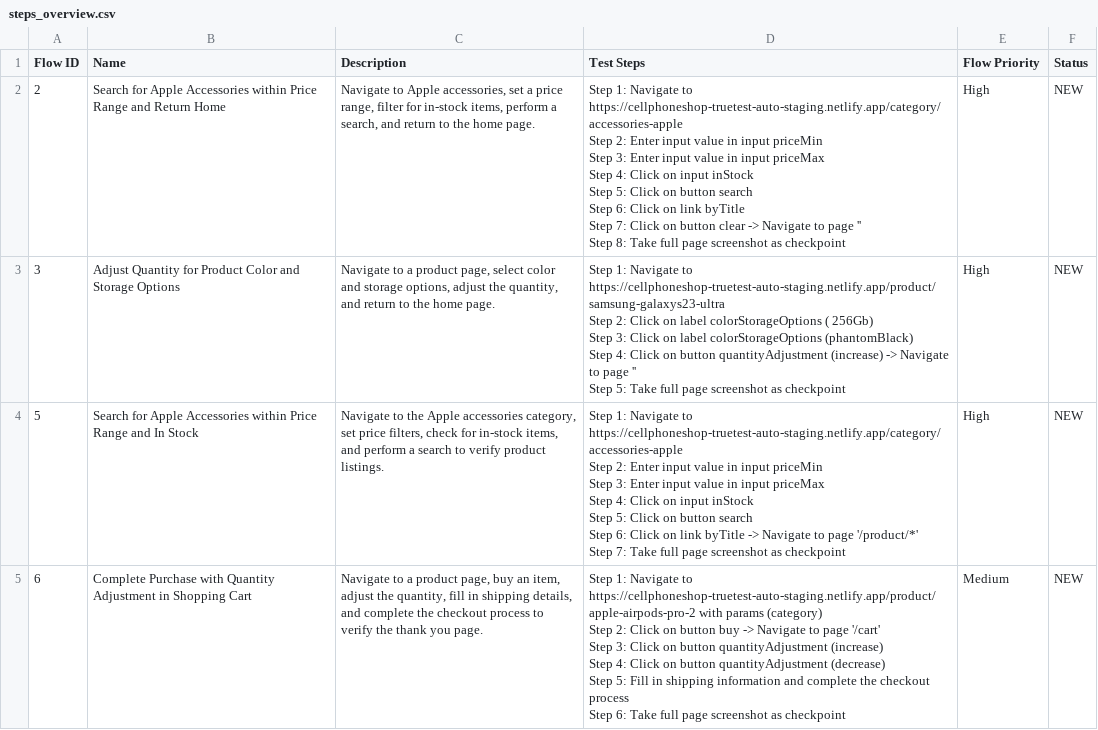
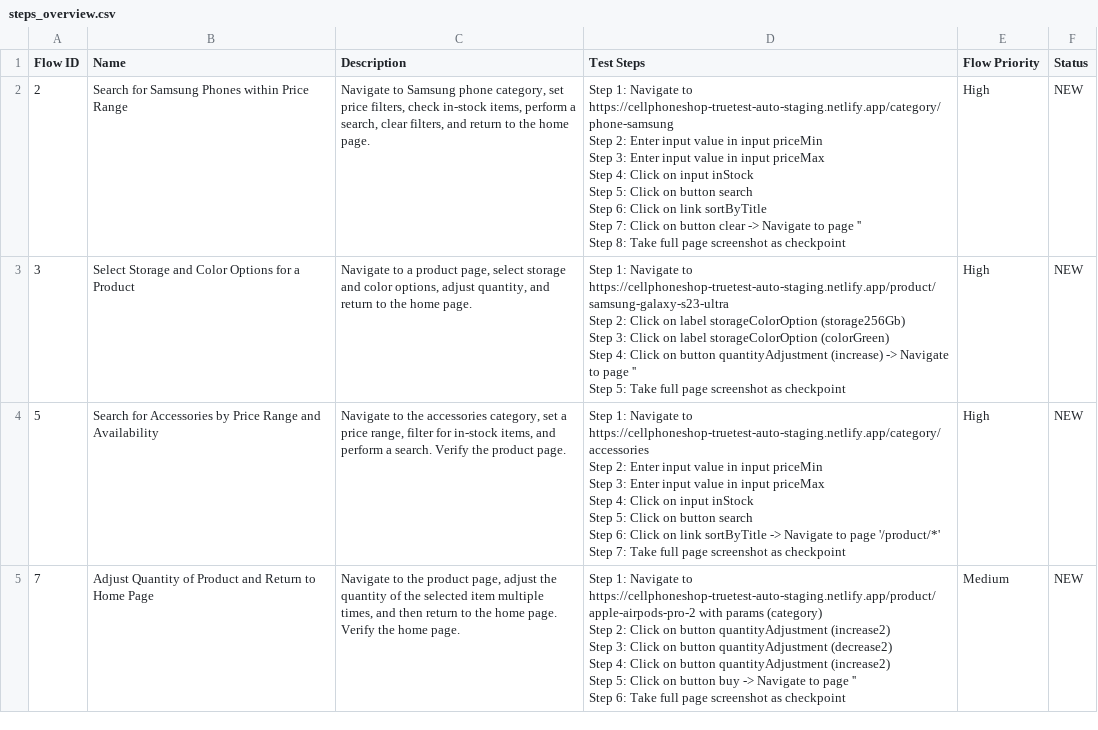
Before and after one commit to katalon-ai/cellphone-aut-codebase, a CSV file: Test Steps/steps_overview.csv, drawn as a sheet; only a part is shown; the diff covers the shown part only.

Commit message:
TrueTest - Test Case Generation - Generated: 1
Generated (1):
- TC2 - Search for Samsung Phones within Price Range

Other changes:
- Test objects modified: 6

```diff
--- a/Test Steps/steps_overview.csv
+++ b/Test Steps/steps_overview.csv
@@ -1,31 +1,31 @@
 Flow ID,Name,Description,Test Steps,Flow Priority,Status
-2,Search for Apple Accessories within Price Range and Return Home,"Navigate to Apple accessories, set a price range, filter for in-stock items, perform a search, and return to the home page.","Step 1: Navigate to https://cellphoneshop-truetest-auto-staging.netlify.app/category/accessories-apple
-Step 2: Enter input value in input priceMin
-Step 3: Enter input value in input priceMax
-Step 4: Click on input inStock
-Step 5: Click on button search
-Step 6: Click on link byTitle
-Step 7: Click on button clear -> Navigate to page ''
-Step 8: Take full page screenshot as checkpoint
-",High,NEW
-3,Adjust Quantity for Product Color and Storage Options,"Navigate to a product page, select color and storage options, adjust the quantity, and return to the home page.","Step 1: Navigate to https://cellphoneshop-truetest-auto-staging.netlify.app/product/samsung-galaxys23-ultra
-Step 2: Click on label colorStorageOptions ( 256Gb)
-Step 3: Click on label colorStorageOptions (phantomBlack)
-Step 4: Click on button quantityAdjustment (increase) -> Navigate to page ''
-Step 5: Take full page screenshot as checkpoint
-",High,NEW
-5,Search for Apple Accessories within Price Range and In Stock,"Navigate to the Apple accessories category, set price filters, check for in-stock items, and perform a search to verify product listings.","Step 1: Navigate to https://cellphoneshop-truetest-auto-staging.netlify.app/category/accessories-apple
-Step 2: Enter input value in input priceMin
-Step 3: Enter input value in input priceMax
-Step 4: Click on input inStock
-Step 5: Click on button search
-Step 6: Click on link byTitle -> Navigate to page '/product/*'
-Step 7: Take full page screenshot as checkpoint
-",High,NEW
-6,Complete Purchase with Quantity Adjustment in Shopping Cart,"Navigate to a product page, buy an item, adjust the quantity, fill in shipping details, and complete the checkout process to verify the thank you page.","Step 1: Navigate to https://cellphoneshop-truetest-auto-staging.netlify.app/product/apple-airpods-pro-2 with params (category)
-Step 2: Click on button buy -> Navigate to page '/cart'
-Step 3: Click on button quantityAdjustment (increase)
-Step 4: Click on button quantityAdjustment (decrease)
-Step 5: Fill in shipping information and complete the checkout process
-Step 6: Take full page screenshot as checkpoint
-",Medium,NEW
+2,Search for Samsung Phones within Price Range,"Navigate to Samsung phone category, set price filters, check in-stock items, perform a search, clear filters, and return to the home page.","Step 1: Navigate to https://cellphoneshop-truetest-auto-staging.netlify.app/category/phone-samsung
+Step 2: Enter input value in input priceMin
+Step 3: Enter input value in input priceMax
+Step 4: Click on input inStock
+Step 5: Click on button search
+Step 6: Click on link sortByTitle
+Step 7: Click on button clear -> Navigate to page ''
+Step 8: Take full page screenshot as checkpoint
+",High,NEW
+3,Select Storage and Color Options for a Product,"Navigate to a product page, select storage and color options, adjust quantity, and return to the home page.","Step 1: Navigate to https://cellphoneshop-truetest-auto-staging.netlify.app/product/samsung-galaxy-s23-ultra
+Step 2: Click on label storageColorOption (storage256Gb)
+Step 3: Click on label storageColorOption (colorGreen)
+Step 4: Click on button quantityAdjustment (increase) -> Navigate to page ''
+Step 5: Take full page screenshot as checkpoint
+",High,NEW
+5,Search for Accessories by Price Range and Availability,"Navigate to the accessories category, set a price range, filter for in-stock items, and perform a search. Verify the product page.","Step 1: Navigate to https://cellphoneshop-truetest-auto-staging.netlify.app/category/accessories
+Step 2: Enter input value in input priceMin
+Step 3: Enter input value in input priceMax
+Step 4: Click on input inStock
+Step 5: Click on button search
+Step 6: Click on link sortByTitle -> Navigate to page '/product/*'
+Step 7: Take full page screenshot as checkpoint
+",High,NEW
+7,Adjust Quantity of Product and Return to Home Page,"Navigate to the product page, adjust the quantity of the selected item multiple times, and then return to the home page. Verify the home page.","Step 1: Navigate to https://cellphoneshop-truetest-auto-staging.netlify.app/product/apple-airpods-pro-2 with params (category)
+Step 2: Click on button quantityAdjustment (increase2)
+Step 3: Click on button quantityAdjustment (decrease2)
+Step 4: Click on button quantityAdjustment (increase2)
+Step 5: Click on button buy -> Navigate to page ''
+Step 6: Take full page screenshot as checkpoint
+",Medium,NEW
```
Also changed, not shown: 10 edited cells elsewhere in this file, 9 other files.
